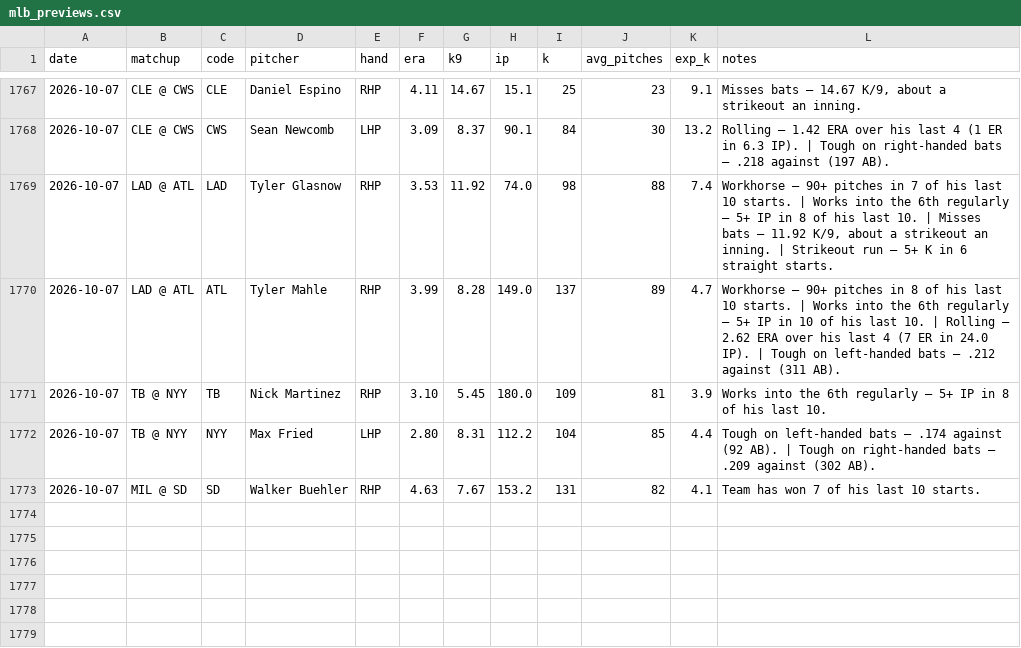
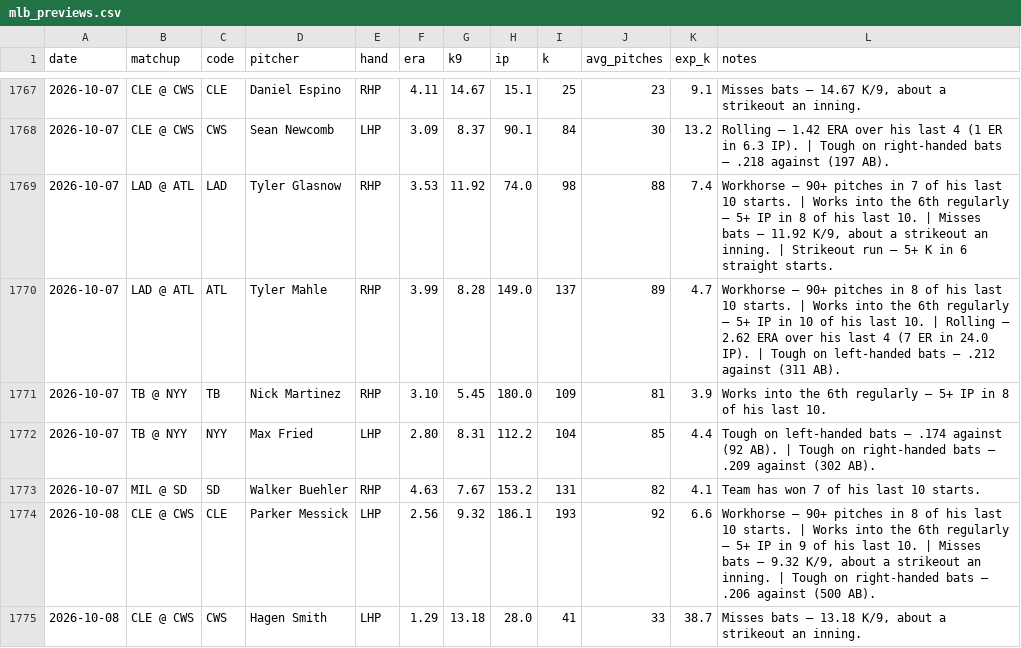
Before and after one commit to edwardk38/mlbstrikeouts, a CSV file: mlb_previews.csv, drawn as a sheet; only a part is shown, gaps mark what is left out.

```diff
--- a/mlb_previews.csv
+++ b/mlb_previews.csv
@@ -1773 +1773,3 @@ date,matchup,code,pitcher,hand,era,k9,ip,k,avg_pitches,exp_k,notes
 2026-10-07,MIL @ SD,SD,Walker Buehler,RHP,4.63,7.67,153.2,131,82,4.1,Team has won 7 of his last 10 starts.
+2026-10-08,CLE @ CWS,CLE,Parker Messick,LHP,2.56,9.32,186.1,193,92,6.6,"Workhorse — 90+ pitches in 8 of his last 10 starts. | Works into the 6th regularly — 5+ IP in 9 of his last 10. | Misses bats — 9.32 K/9, about a strikeout an inning. | Tough on right-handed bats — .206 against (500 AB)."
+2026-10-08,CLE @ CWS,CWS,Hagen Smith,LHP,1.29,13.18,28.0,41,33,38.7,"Misses bats — 13.18 K/9, about a strikeout an inning."
```
Also changed, not shown: 1 other file.
